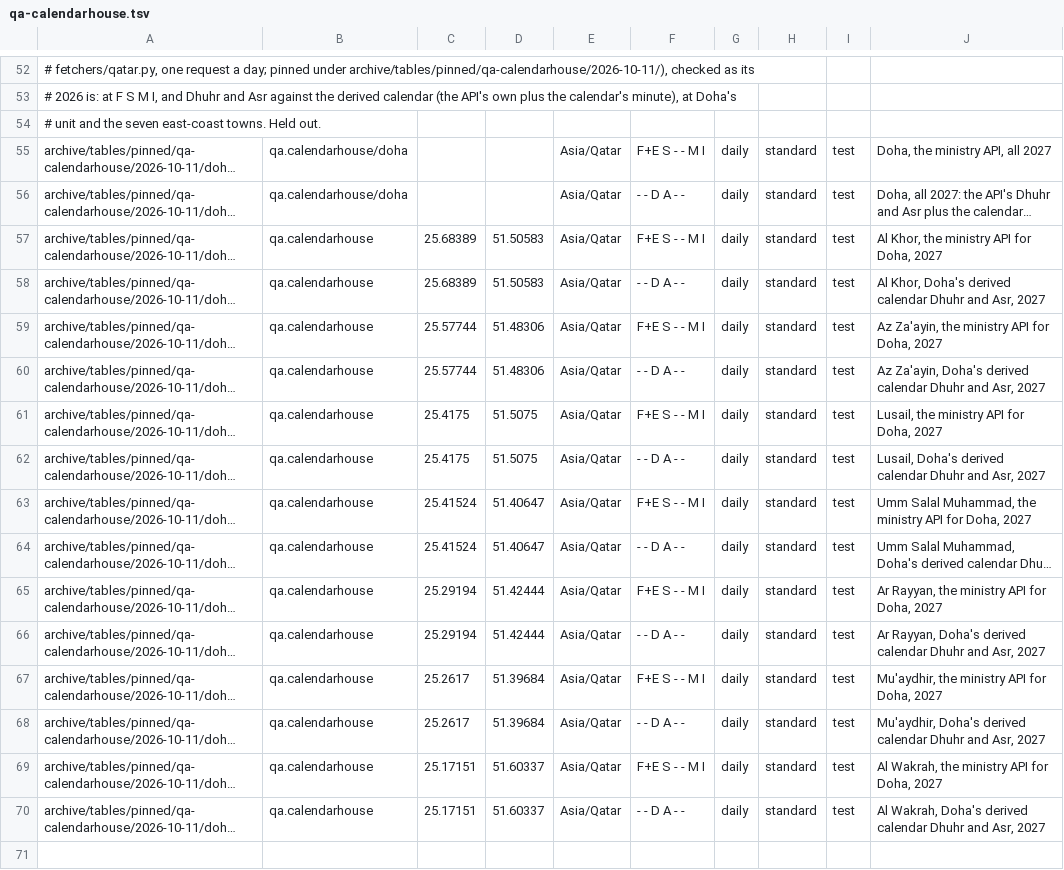
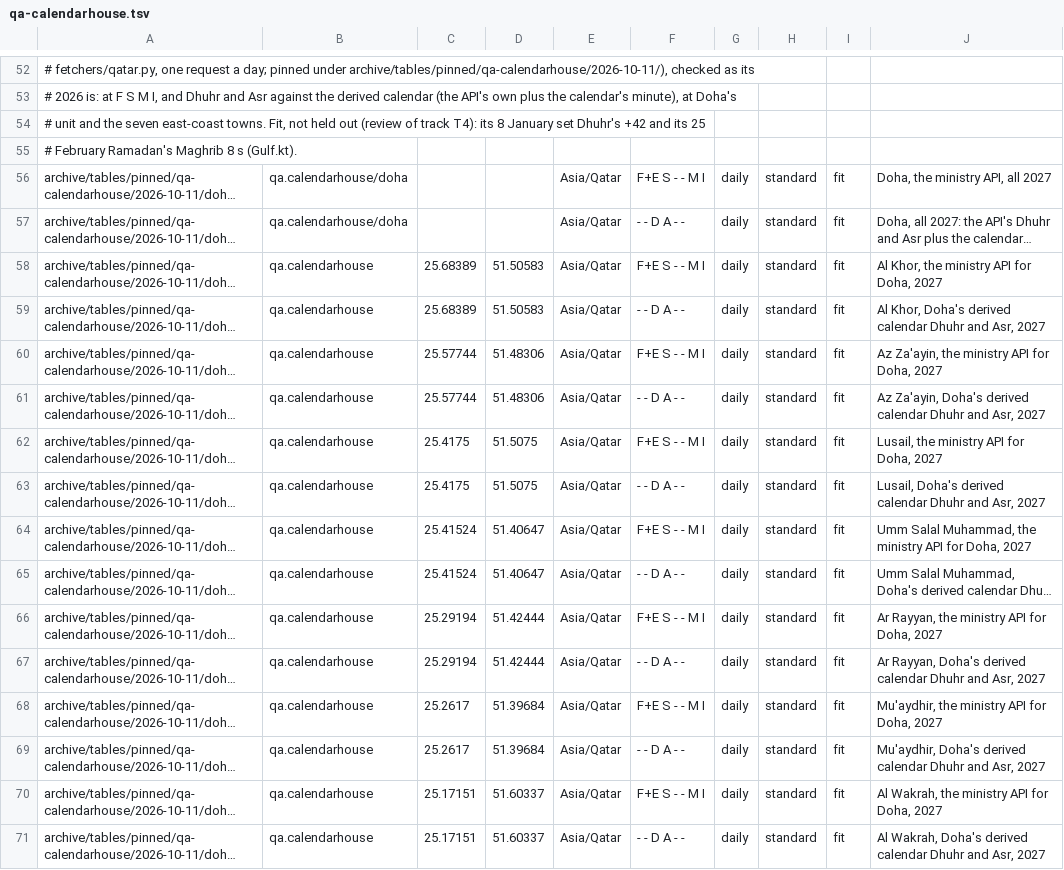
Before and after one commit to MohamedAbulgasem/Taqwa, a TSV file: tools/timetables/official/gate/qa-calendarhouse.tsv, drawn as a sheet; only a part is shown, gaps mark what is left out; long unchanged cells end in …; addresses are those after the commit; the diff names each change by its address in the sheet, - before the commit and + after, or states it on an @@ line.

```diff
--- a/tools/timetables/official/gate/qa-calendarhouse.tsv
+++ b/tools/timetables/official/gate/qa-calendarhouse.tsv
-A54: …east-coast towns. Held out.
+A54: …east-coast towns. Fit, not held out (review of track T4): its 8 January set Dhuhr's +42 and its 25
+row 55: # February Ramadan's Maghrib 8 s (Gulf.kt).
-I56:I71: test
+I56:I71: fit
```
Also changed, not shown: tools/timetables/official/gate/ba-iz.tsv, tools/timetables/official/gate/ie-ifi.tsv, 2 other files.
